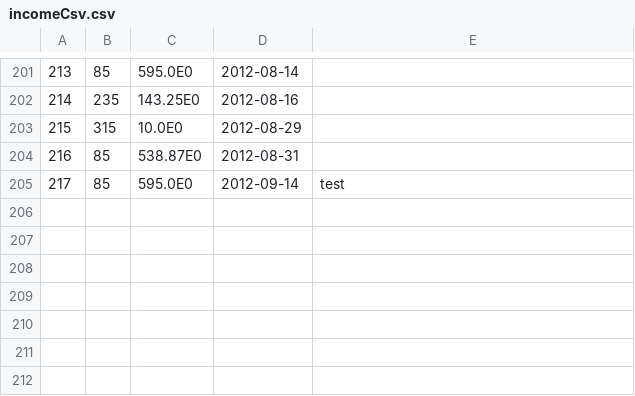
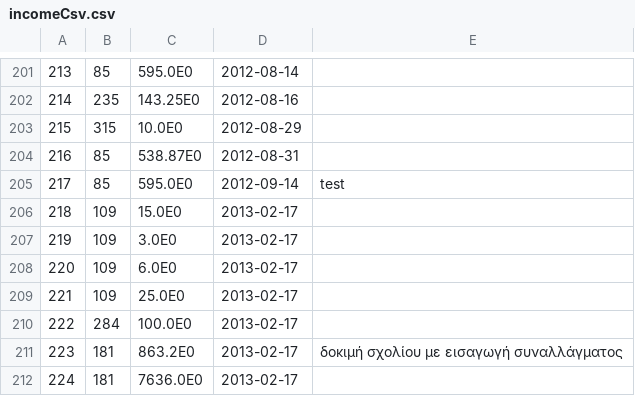
Before and after one commit to nickapos/myBill, a CSV file: mybilldb/incomeCsv.csv, drawn as a sheet; only a part is shown, gaps mark what is left out; the diff names each change by its address in the sheet, - before the commit and + after, or states it on an @@ line.

```diff
--- a/mybilldb/incomeCsv.csv
+++ b/mybilldb/incomeCsv.csv
+row 206: 218 | 109 | 15.0E0 | 2013-02-17
+row 207: 219 | 109 | 3.0E0 | 2013-02-17
+row 208: 220 | 109 | 6.0E0 | 2013-02-17
+row 209: 221 | 109 | 25.0E0 | 2013-02-17
+row 210: 222 | 284 | 100.0E0 | 2013-02-17
+row 211: 223 | 181 | 863.2E0 | 2013-02-17 | δοκιμή σχολίου με εισαγωγή συναλλάγματος
+row 212: 224 | 181 | 7636.0E0 | 2013-02-17
```
Also changed, not shown: mybilldb/billsCsv.csv, 13 other files.
